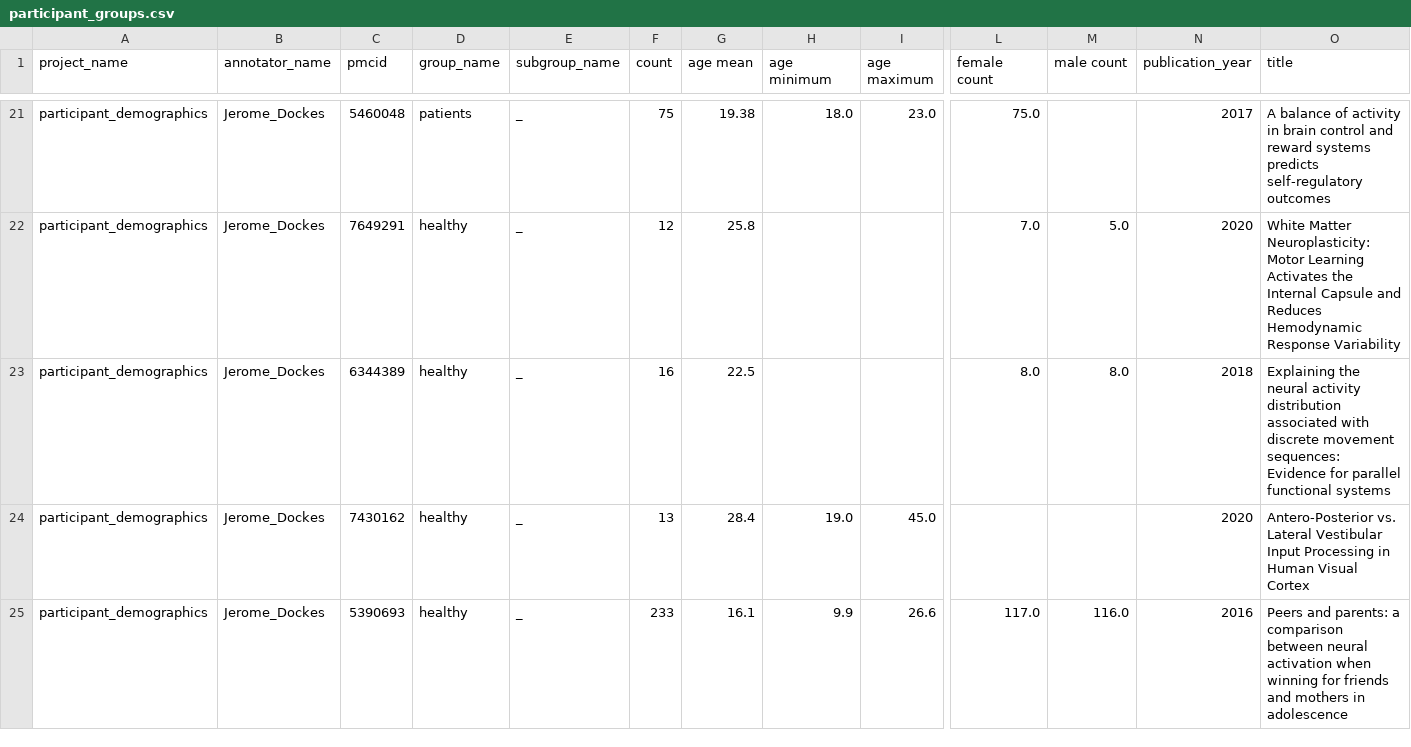
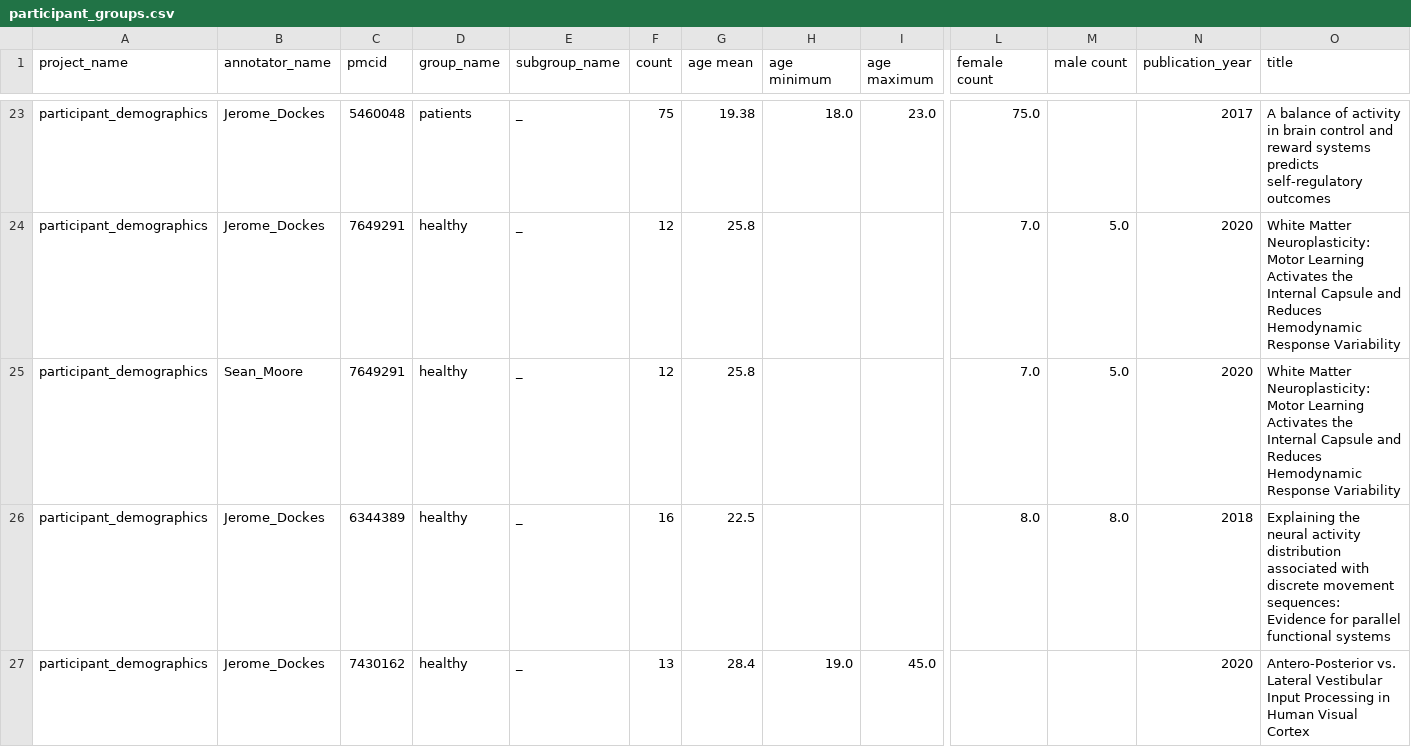
Before and after one commit to litmining/labelbuddy-annotations, a CSV file: generated/participant_groups.csv, drawn as a sheet; only a part is shown, gaps mark what is left out; the shorter side is filled out with more unchanged rows; rows hold the shown columns only; the diff covers the shown part only; the diff names each change by its address in the sheet, - before the commit and + after, or states it on an @@ line.

```diff
--- a/generated/participant_groups.csv
+++ b/generated/participant_groups.csv
+row 25: participant_demographics | Sean_Moore | 7649291 | healthy | _ | 12 | 25.8 |  |  | 7.0 | 5.0 | 2020 | White Matter Neuroplasticity: Motor Learning Activates the Internal Capsule and Reduces Hemodynamic Response Variability
```
Also changed, not shown: 9 added rows elsewhere in this file, 17 other files.
